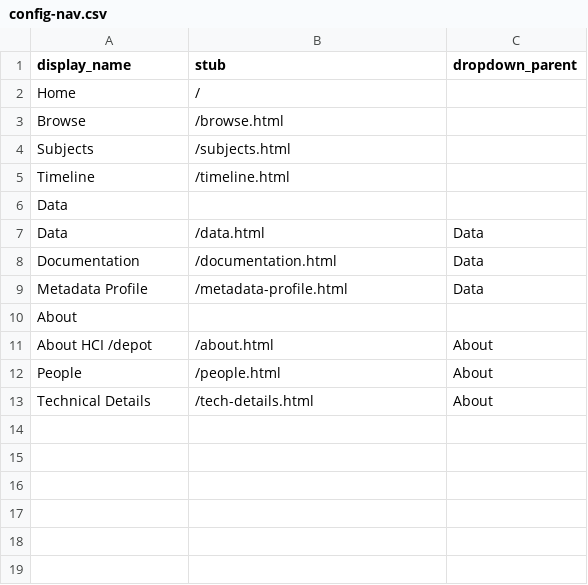
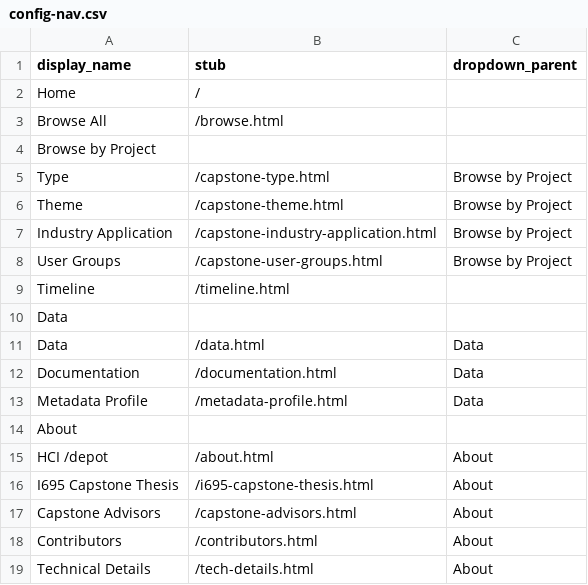
Before and after one commit to sayheyakanksha/hcidepot, a CSV file: _data/config-nav.csv, drawn as a sheet.

```diff
--- a/_data/config-nav.csv
+++ b/_data/config-nav.csv
@@ -2,4 +2,8 @@ display_name,stub,dropdown_parent
 Home,/,
-Browse,/browse.html,
-Subjects,/subjects.html,
+Browse All,/browse.html,
+Browse by Project,,
+Type,/capstone-type.html,Browse by Project
+Theme,/capstone-theme.html,Browse by Project
+Industry Application,/capstone-industry-application.html,Browse by Project
+User Groups,/capstone-user-groups.html,Browse by Project
 Timeline,/timeline.html,
@@ -10,4 +14,6 @@ Metadata Profile,/metadata-profile.html,Data
 About,,
-About HCI /depot,/about.html,About
-People,/people.html,About
+HCI /depot,/about.html,About
+I695 Capstone Thesis,/i695-capstone-thesis.html,About
+Capstone Advisors,/capstone-advisors.html,About
+Contributors,/contributors.html,About
 Technical Details,/tech-details.html,About
```
Also changed, not shown: _data/hcidepot.csv, 35 other files.
